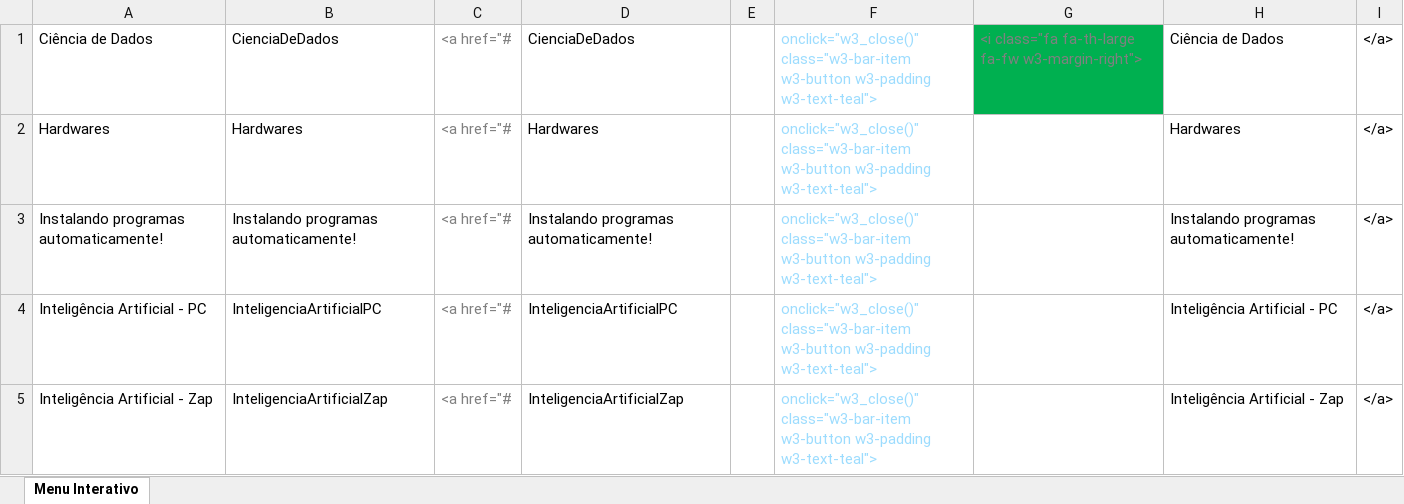
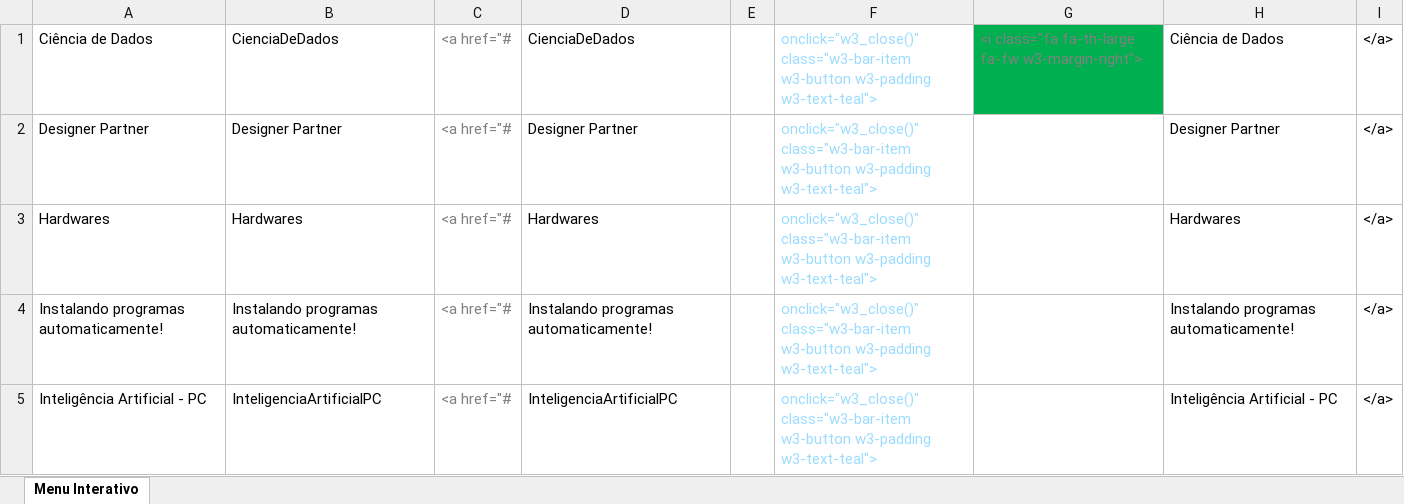
Before and after one commit to marciomaia2020/portifolioDoMaia, an Excel workbook: MenuInterativo.xlsx, sheet Menu Interativo, drawn as a sheet; only a part is shown; the shorter side is filled out with more unchanged rows; values as stored, in another font and other column widths than the file's, no borders; the diff names each change by its address in the sheet, - before the commit and + after, or states it on an @@ line.

```diff
--- a/MenuInterativo.xlsx (sheet Menu Interativo)
+++ b/MenuInterativo.xlsx (sheet Menu Interativo)
+row 2: Designer Partner | Designer Partner | <a href="# | Designer Partner |  | onclick="w3_close()" class="w3-bar-item w3-button w3-padding w3-text-teal"> |  | Designer Partner | </a>
```
Also changed, not shown: 16 other files.
